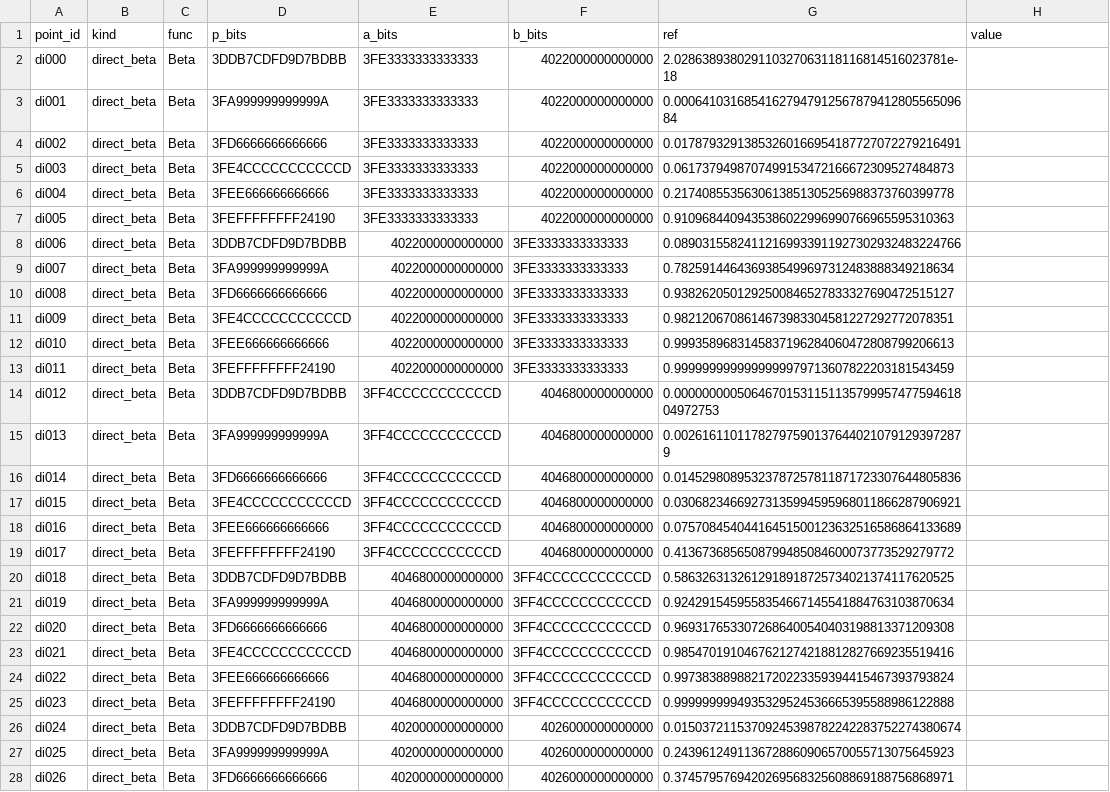
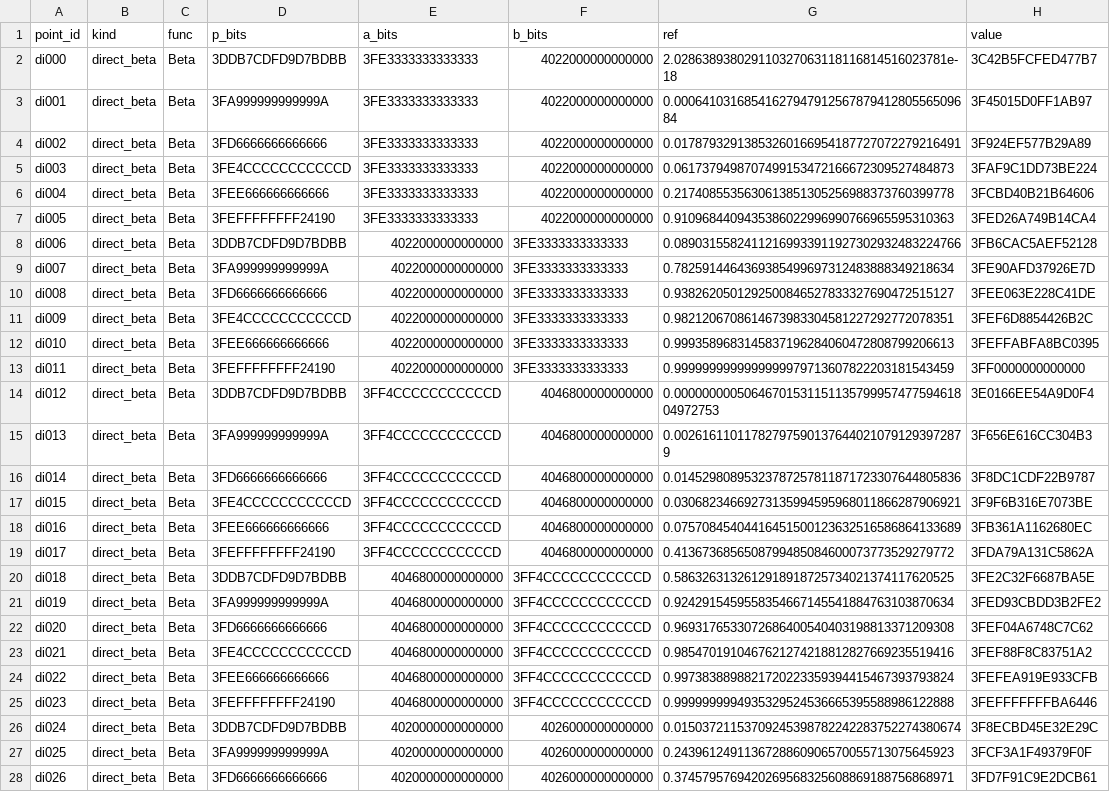
Before and after one commit to danielep71/VBA-PROBABILITY-DISTRIBUTIONS, a CSV file: benchmark/f_inverse_large_df_study/cost/beta_inverse_cost_baseline.csv, drawn as a sheet; only a part is shown; the diff covers the shown part only; the diff names each change by its address in the sheet, - before the commit and + after, or states it on an @@ line.

Commit message:
evidence: Excel export of main, holdout, bic_baseline at cefcafd
Exported unattended by the Excel VBA Regression workflow, run 43916635364 attempt 1 on runner DESKTOP-UV7P4JQ, from candidate cefcafddb15724b80c3897e6580c14fd3d87122c (Excel 16.0 build 20710, 64-bit). The regression in the same job passed 2007/2007 assertions.

- benchmark/probability_accuracy_grid.csv: full export by Export_Accuracy_Observations; 2215 rows, 1859 in scope and filled, 0 ERROR, 0 observation(s) changed, 356 out-of-scope rows unchanged; raw sha256:6534f63aac38785ea9e51aa0e9fbc974c430d76e0318d46568c01a01440988de
- benchmark/holdout/holdout_grid.csv: full export by Export_Holdout; 659 rows, 659 in scope and filled, 0 ERROR, 0 observation(s) changed, 0 out-of-scope rows unchanged; raw sha256:94c077cef22c42a3f5e834b4e40d3b3ab5a74f1545b2eed5ed0270d137c4829e
- benchmark/f_inverse_large_df_study/cost/beta_inverse_cost_baseline.csv: written whole by Export_BetaInverseCostBaseline; 178 rows with their committed key fields, 0 with an ERROR status, 178 row(s) changed; raw sha256:d65115aee24683dbc650d1c1e200eaff09dc4a6a30b4076ac169ffad4934f5e5

Applied with benchmark/apply_excel_export.py (benchmark/probability_accuracy_grid.csv, benchmark/holdout/holdout_grid.csv, benchmark/f_inverse_large_df_study/cost/beta_inverse_cost_baseline.csv): it checked the artifact against HEAD, then ran finalize_excel_certification.py --main --holdout --from-fresh-export and refresh_evidence.py --bind-exported-main --bind-exported-holdout, and validated the finalized record against the staged tree with check_excel_certification.py.

cost_baseline.txt holds the COST lines of the same run for the Beta, F and Student-t inverses: the cost of v1.0.0 on today's runner, before the candidate of #359. analyze.py --baseline-only passes: every baseline cell is a Double and every cost line is present.

Refs #359

```diff
--- a/benchmark/f_inverse_large_df_study/cost/beta_inverse_cost_baseline.csv
+++ b/benchmark/f_inverse_large_df_study/cost/beta_inverse_cost_baseline.csv
-H2 (value): (empty)
+H2 (value): 3C42B5FCFED477B7
-H3 (value): (empty)
+H3 (value): 3F45015D0FF1AB97
-H4 (value): (empty)
+H4 (value): 3F924EF577B29A89
-H5 (value): (empty)
+H5 (value): 3FAF9C1DD73BE224
-H6 (value): (empty)
+H6 (value): 3FCBD40B21B64606
-H7 (value): (empty)
+H7 (value): 3FED26A749B14CA4
-H8 (value): (empty)
+H8 (value): 3FB6CAC5AEF52128
-H9 (value): (empty)
+H9 (value): 3FE90AFD37926E7D
-H10 (value): (empty)
+H10 (value): 3FEE063E228C41DE
-H11 (value): (empty)
+H11 (value): 3FEF6D8854426B2C
-H12 (value): (empty)
+H12 (value): 3FEFFABFA8BC0395
-H13 (value): (empty)
+H13 (value): 3FF0000000000000
-H14 (value): (empty)
+H14 (value): 3E0166EE54A9D0F4
-H15 (value): (empty)
+H15 (value): 3F656E616CC304B3
-H16 (value): (empty)
+H16 (value): 3F8DC1CDF22B9787
-H17 (value): (empty)
+H17 (value): 3F9F6B316E7073BE
-H18 (value): (empty)
+H18 (value): 3FB361A1162680EC
-H19 (value): (empty)
+H19 (value): 3FDA79A131C5862A
-H20 (value): (empty)
+H20 (value): 3FE2C32F6687BA5E
-H21 (value): (empty)
+H21 (value): 3FED93CBDD3B2FE2
-H22 (value): (empty)
+H22 (value): 3FEF04A6748C7C62
-H23 (value): (empty)
+H23 (value): 3FEF88F8C83751A2
-H24 (value): (empty)
+H24 (value): 3FEFEA919E933CFB
-H25 (value): (empty)
+H25 (value): 3FEFFFFFFFBA6446
-H26 (value): (empty)
+H26 (value): 3F8ECBD45E32E29C
-H27 (value): (empty)
+H27 (value): 3FCF3A1F49379F0F
-H28 (value): (empty)
+H28 (value): 3FD7F91C9E2DCB61
```
Also changed, not shown: 151 edited cells elsewhere in this file, 7 other files.
